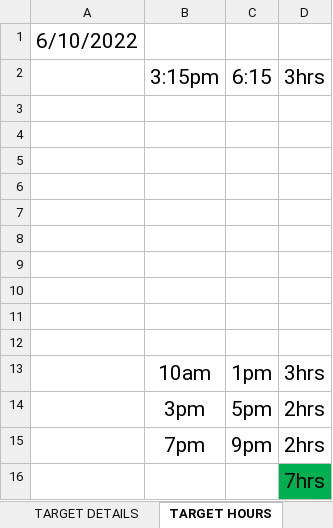
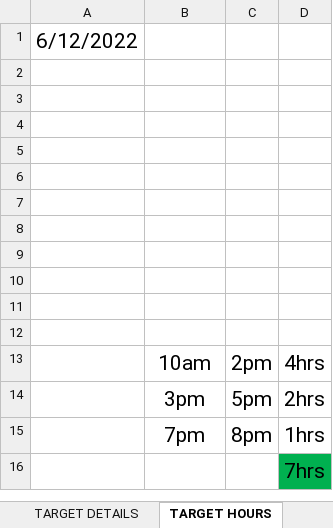
Before and after one commit to mustafa-mahmud/Arif_Code_Xls, an Excel workbook: CODE.xlsx, sheet TARGET HOURS, drawn as a sheet; values as stored, in another font and other column widths than the file's, no borders; removed rows and columns are numbered as before the commit, all else as after; the diff names each change by its address in the sheet, - before the commit and + after, or states it on an @@ line.

Commit message:
update

```diff
--- a/CODE.xlsx (sheet TARGET HOURS)
+++ b/CODE.xlsx (sheet TARGET HOURS)
-A1: 6/10/2022
+A1: 6/12/2022
-row 2:  | 3:15pm | 6:15 | 3hrs
+row 12: (empty)
-C13: 1pm
+C13: 2pm
-D13: 3hrs
+D13: 4hrs
-C15: 9pm
+C15: 8pm
-D15: 2hrs
+D15: 1hrs
```
Also changed, not shown: sheet TARGET DAY.
